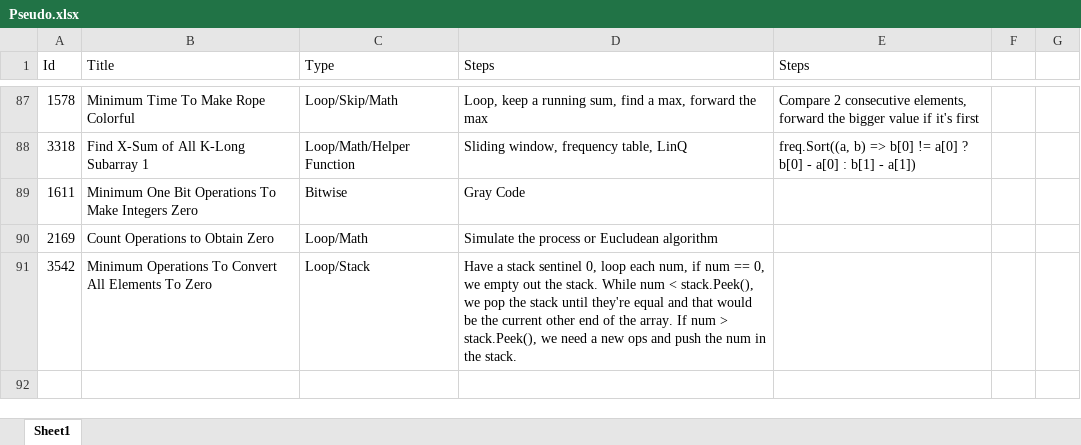
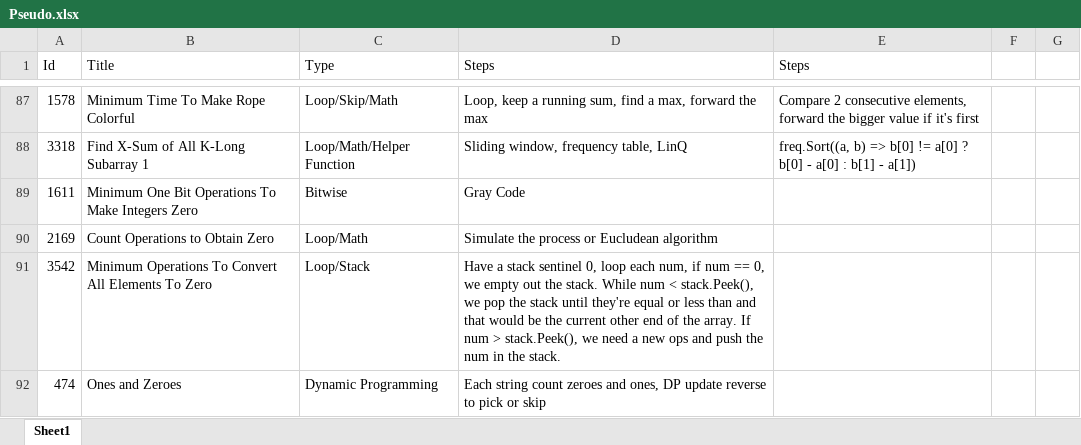
Before and after one commit to Mvrs10/LC_Solutions, an Excel workbook: Pseudo.xlsx, sheet Sheet1, drawn as a sheet; only a part is shown, gaps mark what is left out; values as stored, in another font and other column widths than the file's, no borders; the diff names each change by its address in the sheet, - before the commit and + after, or states it on an @@ line.

Commit message:
Ones and Zeroes

```diff
--- a/Pseudo.xlsx (sheet Sheet1)
+++ b/Pseudo.xlsx (sheet Sheet1)
-D91 (Steps): …they're equal and that…
+D91 (Steps): …they're equal or less than and that…
+row 92: 474 | Ones and Zeroes | Dynamic Programming | Each string count zeroes and ones, DP update reverse to pick or skip
```
Also changed, not shown: 3 other files.
